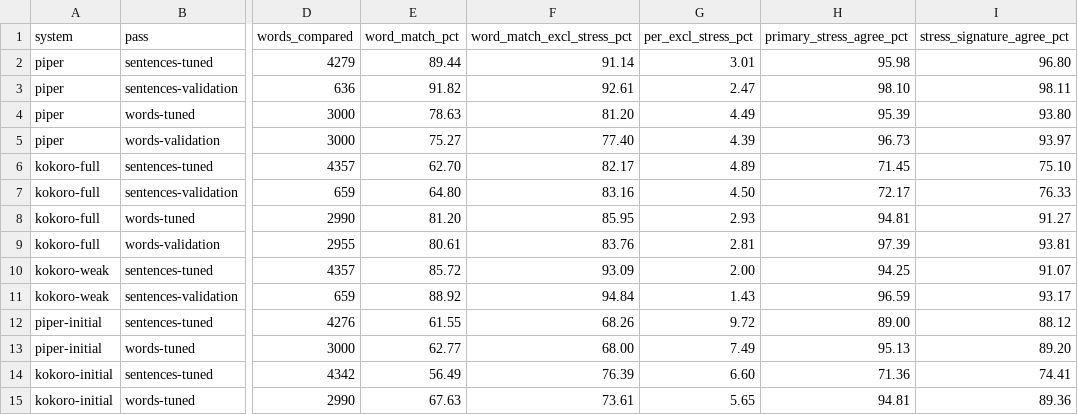
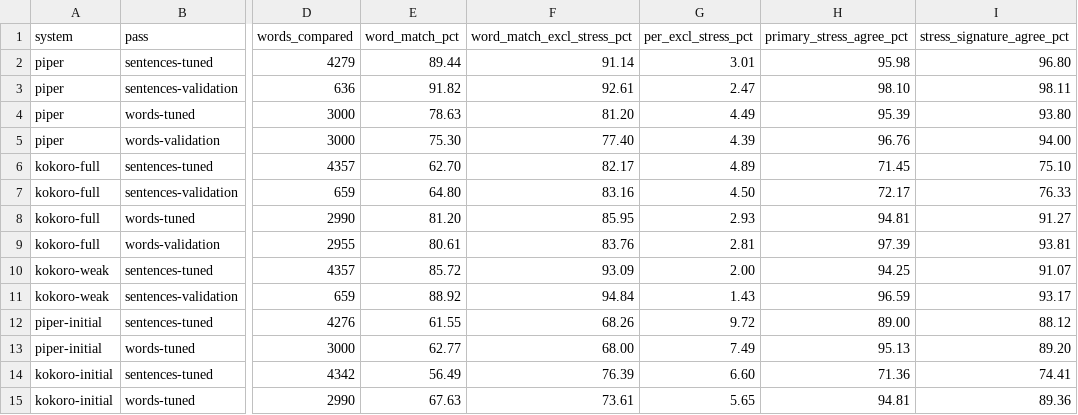
Before and after one commit to demaconsulting/Speech, a TSV file: docs/evaluation/phonemes-en/renderers.tsv, drawn as a sheet; only a part is shown, gaps mark what is left out; the diff names each change by its address in the sheet, - before the commit and + after, or states it on an @@ line.

```diff
--- a/docs/evaluation/phonemes-en/renderers.tsv
+++ b/docs/evaluation/phonemes-en/renderers.tsv
-E5 (word_match_pct): 75.27
+E5 (word_match_pct): 75.30
-H5 (primary_stress_agree_pct): 96.73
+H5 (primary_stress_agree_pct): 96.76
-I5 (stress_signature_agree_pct): 93.97
+I5 (stress_signature_agree_pct): 94.00
```
Also changed, not shown: 28 other files.
